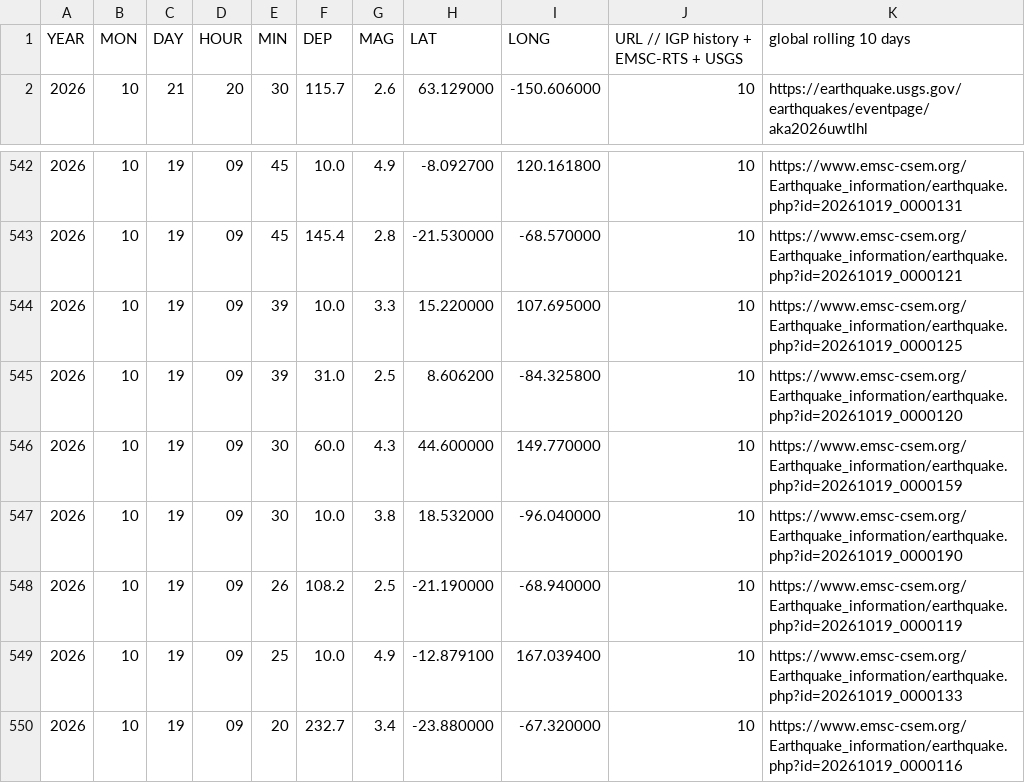
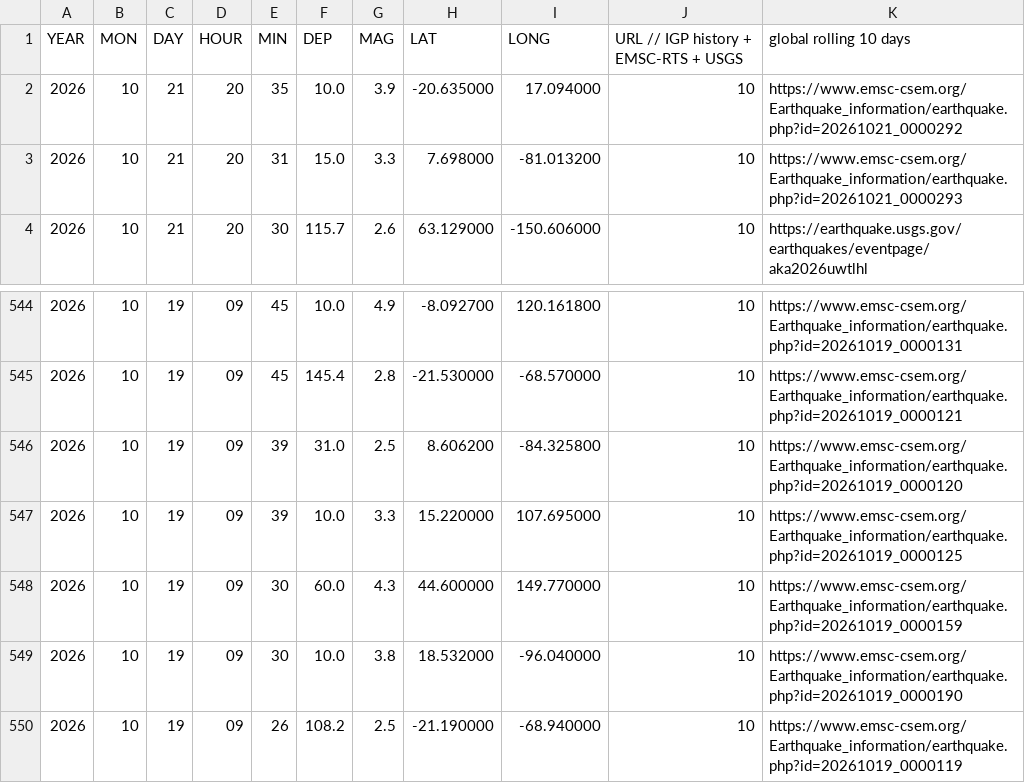
Before and after one commit to jcparodi-hue/earthquake3d-igp, a CSV file: docs/igp_7dias_eq3d.csv, drawn as a sheet; only a part is shown, gaps mark what is left out; the shorter side is filled out with more unchanged rows.

```diff
--- a/docs/igp_7dias_eq3d.csv
+++ b/docs/igp_7dias_eq3d.csv
@@ -1,2 +1,4 @@
 YEAR, MON, DAY, HOUR, MIN, DEP, MAG, LAT, LONG, URL   // IGP history + EMSC-RTS + USGS, global rolling 10 days
+2026,10,21,20,35,10.0,3.9,-20.635000,17.094000,10,https://www.emsc-csem.org/Earthquake_information/earthquake.php?id=20261021_0000292
+2026,10,21,20,31,15.0,3.3,7.698000,-81.013200,10,https://www.emsc-csem.org/Earthquake_information/earthquake.php?id=20261021_0000293
 2026,10,21,20,30,115.7,2.6,63.129000,-150.606000,10,https://earthquake.usgs.gov/earthquakes/eventpage/aka2026uwtlhl
@@ -543,4 +545,4 @@ YEAR, MON, DAY, HOUR, MIN, DEP, MAG, LAT, LONG, URL   // IGP history + EMSC-RTS
 2026,10,19,09,45,145.4,2.8,-21.530000,-68.570000,10,https://www.emsc-csem.org/Earthquake_information/earthquake.php?id=20261019_0000121
+2026,10,19,09,39,31.0,2.5,8.606200,-84.325800,10,https://www.emsc-csem.org/Earthquake_information/earthquake.php?id=20261019_0000120
 2026,10,19,09,39,10.0,3.3,15.220000,107.695000,10,https://www.emsc-csem.org/Earthquake_information/earthquake.php?id=20261019_0000125
-2026,10,19,09,39,31.0,2.5,8.606200,-84.325800,10,https://www.emsc-csem.org/Earthquake_information/earthquake.php?id=20261019_0000120
 2026,10,19,09,30,60.0,4.3,44.600000,149.770000,10,https://www.emsc-csem.org/Earthquake_information/earthquake.php?id=20261019_0000159
```
Also changed, not shown: docs/historial_actualizaciones.csv, 4 other files.
